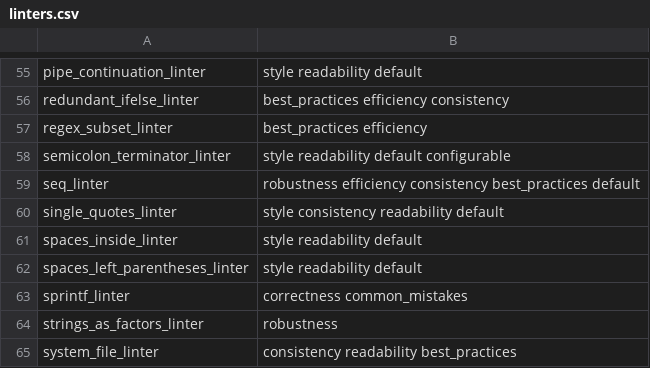
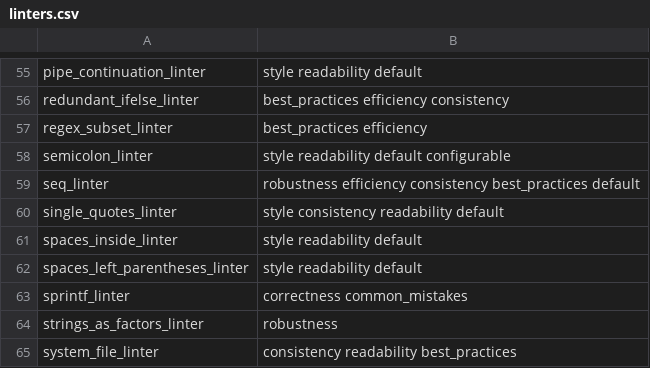
Before and after one commit to r-lib/lintr, a CSV file: inst/lintr/linters.csv, drawn as a sheet; only a part is shown, gaps mark what is left out.

```diff
--- a/inst/lintr/linters.csv
+++ b/inst/lintr/linters.csv
@@ -57,3 +57,3 @@ redundant_ifelse_linter,best_practices efficiency consistency
 regex_subset_linter,best_practices efficiency
-semicolon_terminator_linter,style readability default configurable
+semicolon_linter,style readability default configurable
 seq_linter,robustness efficiency consistency best_practices default
```
Also changed, not shown: 11 other files.
